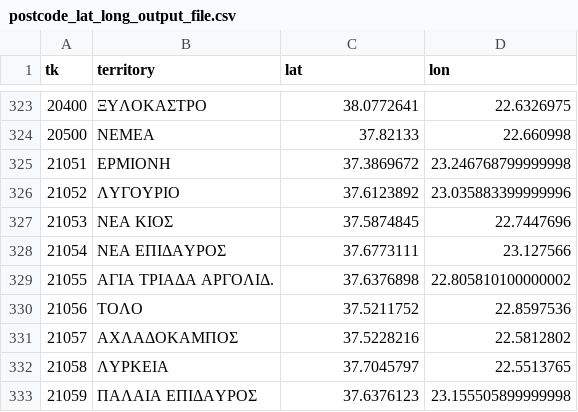
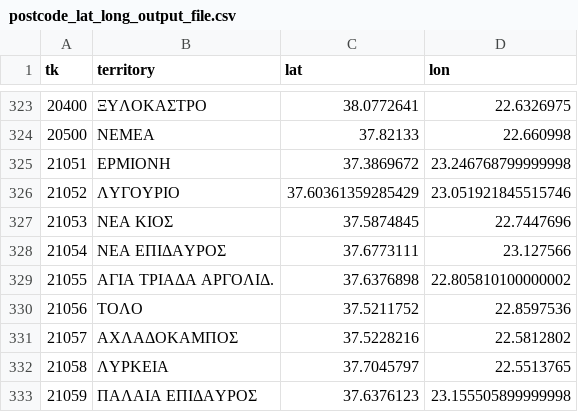
Before and after one commit to MentatInnovations/grpostcodes, a CSV file: data/postcode_lat_long_output_file.csv, drawn as a sheet; only a part is shown, gaps mark what is left out.

Commit message:
Line 326: Was Pointing to nowhere

```diff
--- a/data/postcode_lat_long_output_file.csv
+++ b/data/postcode_lat_long_output_file.csv
@@ -325,3 +325,3 @@
 "21051","ΕΡΜΙΟΝΗ","37.3869672","23.246768799999998"
-"21052","ΛΥΓΟΥΡΙΟ","37.6123892","23.035883399999996"
+"21052","ΛΥΓΟΥΡΙΟ","37.60361359285429","23.051921845515746"
 "21053","ΝΕΑ ΚΙΟΣ","37.5874845","22.7447696"
```
